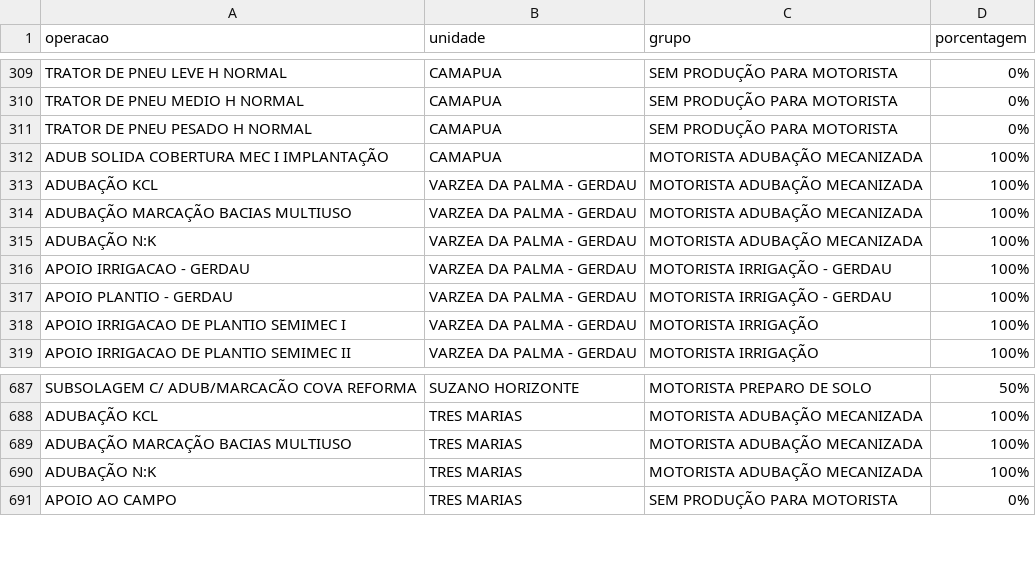
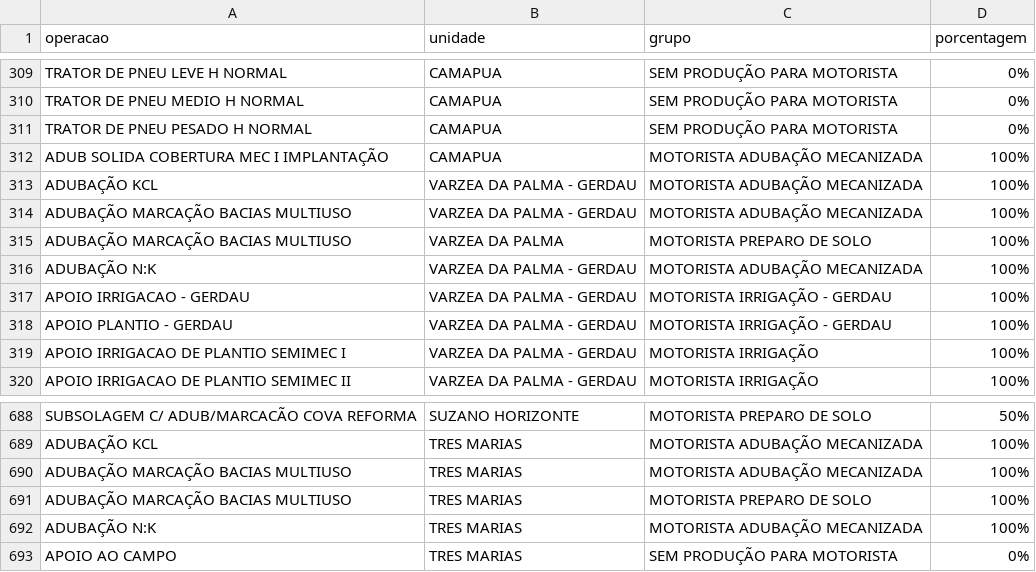
Before and after one commit to guilherme-jsf/und, a CSV file: grupoatvd.csv, drawn as a sheet; only a part is shown, gaps mark what is left out.

Commit message:
Update grupoatvd.csv

```diff
--- a/grupoatvd.csv
+++ b/grupoatvd.csv
@@ -314,2 +314,3 @@ ADUBAÇÃO KCL;VARZEA DA PALMA - GERDAU;MOTORISTA ADUBAÇÃO MECANIZADA;100%
 ADUBAÇÃO MARCAÇÃO BACIAS MULTIUSO;VARZEA DA PALMA - GERDAU;MOTORISTA ADUBAÇÃO MECANIZADA;100%
+ADUBAÇÃO MARCAÇÃO BACIAS MULTIUSO;VARZEA DA PALMA;MOTORISTA PREPARO DE SOLO;100%
 ADUBAÇÃO N:K;VARZEA DA PALMA - GERDAU;MOTORISTA ADUBAÇÃO MECANIZADA;100%
@@ -689,2 +690,3 @@ ADUBAÇÃO KCL;TRES MARIAS;MOTORISTA ADUBAÇÃO MECANIZADA;100%
 ADUBAÇÃO MARCAÇÃO BACIAS MULTIUSO;TRES MARIAS;MOTORISTA ADUBAÇÃO MECANIZADA;100%
+ADUBAÇÃO MARCAÇÃO BACIAS MULTIUSO;TRES MARIAS;MOTORISTA PREPARO DE SOLO;100%
 ADUBAÇÃO N:K;TRES MARIAS;MOTORISTA ADUBAÇÃO MECANIZADA;100%
```
